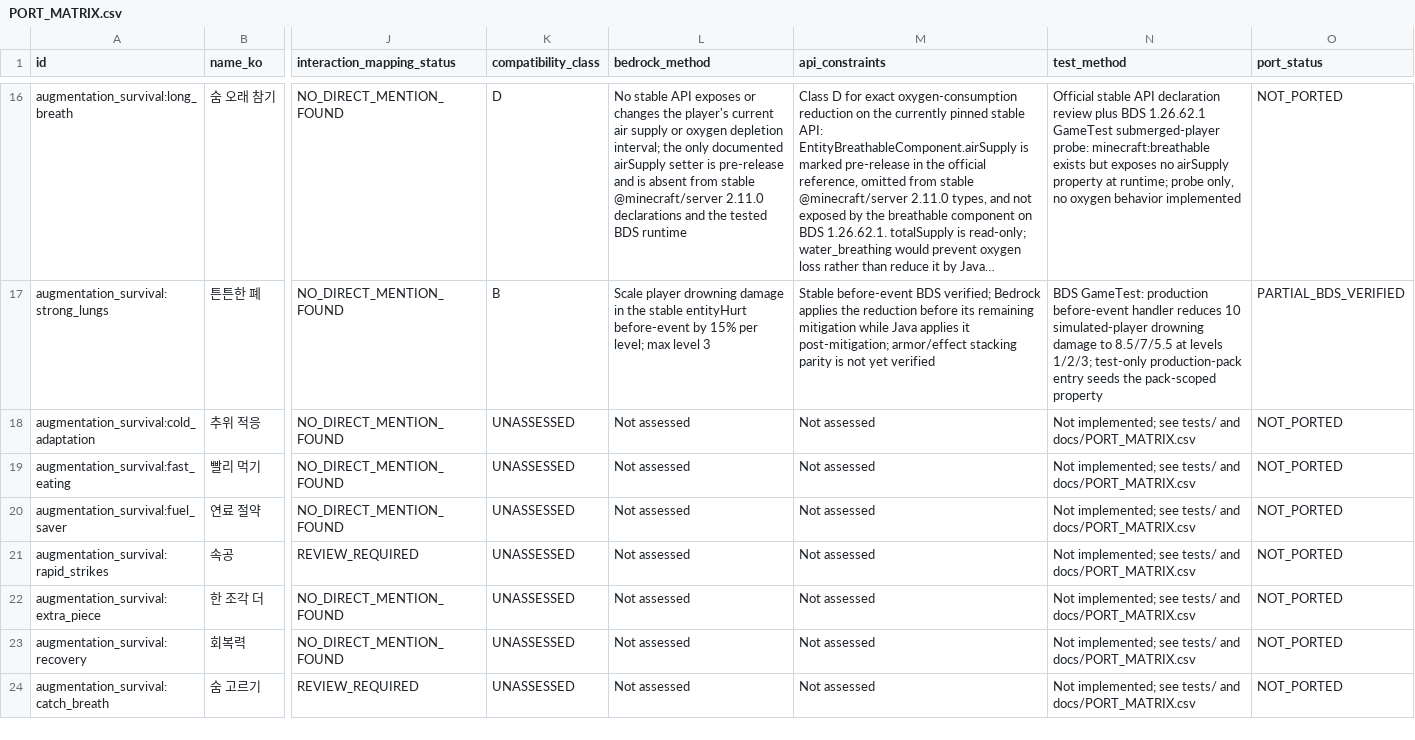
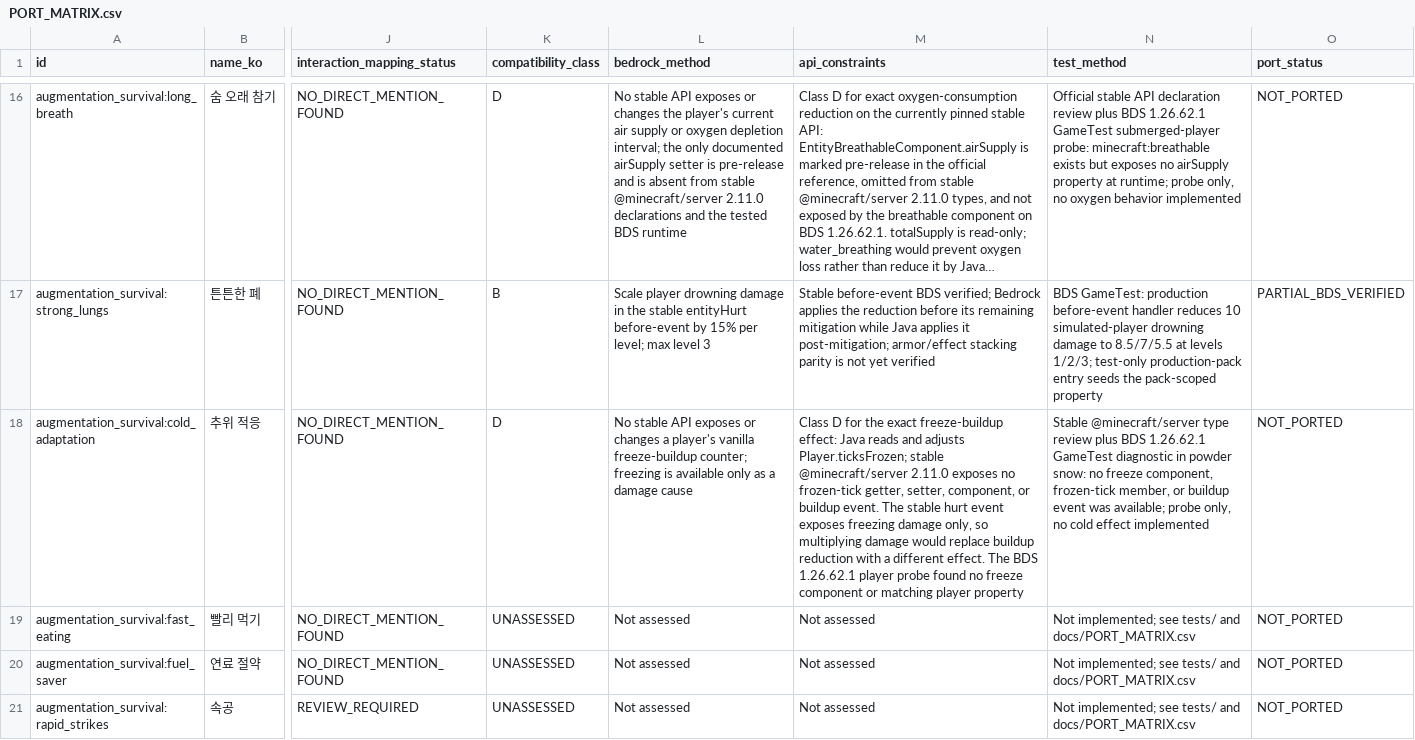
Before and after one commit to q93503128-a11y/minecraft-bedrock, a CSV file: projects/augmentation-survival/docs/PORT_MATRIX.csv, drawn as a sheet; only a part is shown, gaps mark what is left out; the shorter side is filled out with more unchanged rows; long unchanged cells end in …; the diff names each change by its address in the sheet, - before the commit and + after, or states it on an @@ line.

Commit message:
Assess Cold Adaptation freeze API limits

```diff
--- a/projects/augmentation-survival/docs/PORT_MATRIX.csv
+++ b/projects/augmentation-survival/docs/PORT_MATRIX.csv
-K18 (compatibility_class): UNASSESSED
+K18 (compatibility_class): D
-L18 (bedrock_method): Not assessed
+L18 (bedrock_method): No stable API exposes or changes a player's vanilla freeze-buildup counter; freezing is available only as a damage cause
-M18 (api_constraints): Not assessed
+M18 (api_constraints): Class D for the exact freeze-buildup effect: Java reads and adjusts Player.ticksFrozen; stable @minecraft/server 2.11.0 exposes no frozen-tick getter, setter, component, or buildup event. The stable hurt event exposes freezing damage only, so multiplying damage would replace buildup reduction with a different effect. The BDS 1.26.62.1 player probe found no freeze component or matching player property
-N18 (test_method): Not implemented; see tests/ and docs/PORT_MATRIX.csv
+N18 (test_method): Stable @minecraft/server type review plus BDS 1.26.62.1 GameTest diagnostic in powder snow: no freeze component, frozen-tick member, or buildup event was available; probe only, no cold effect implemented
```
Also changed, not shown: 13 other files.
